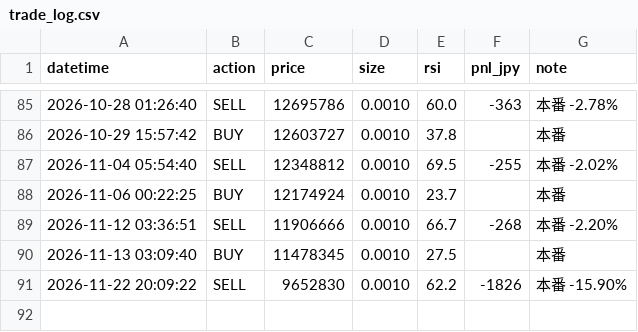
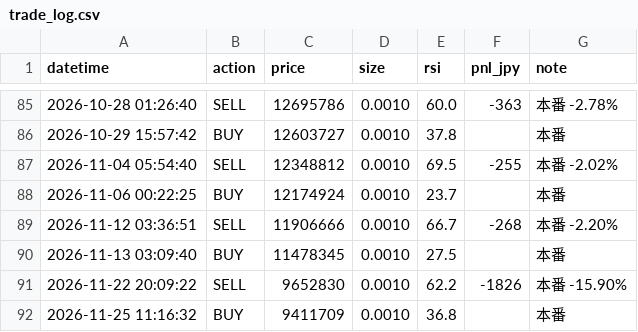
Before and after one commit to IBMA-droid/Repository-name-btc-auto-trader, a CSV file: bot/trade_log.csv, drawn as a sheet; only a part is shown, gaps mark what is left out.

```diff
--- a/bot/trade_log.csv
+++ b/bot/trade_log.csv
@@ -91 +91,2 @@ datetime,action,price,size,rsi,pnl_jpy,note
 2026-11-22 20:09:22,SELL,9652830,0.0010,62.2,-1826,本番 -15.90%
+2026-11-25 11:16:32,BUY,9411709,0.0010,36.8,,本番
```
Also changed, not shown: 1 other file.
